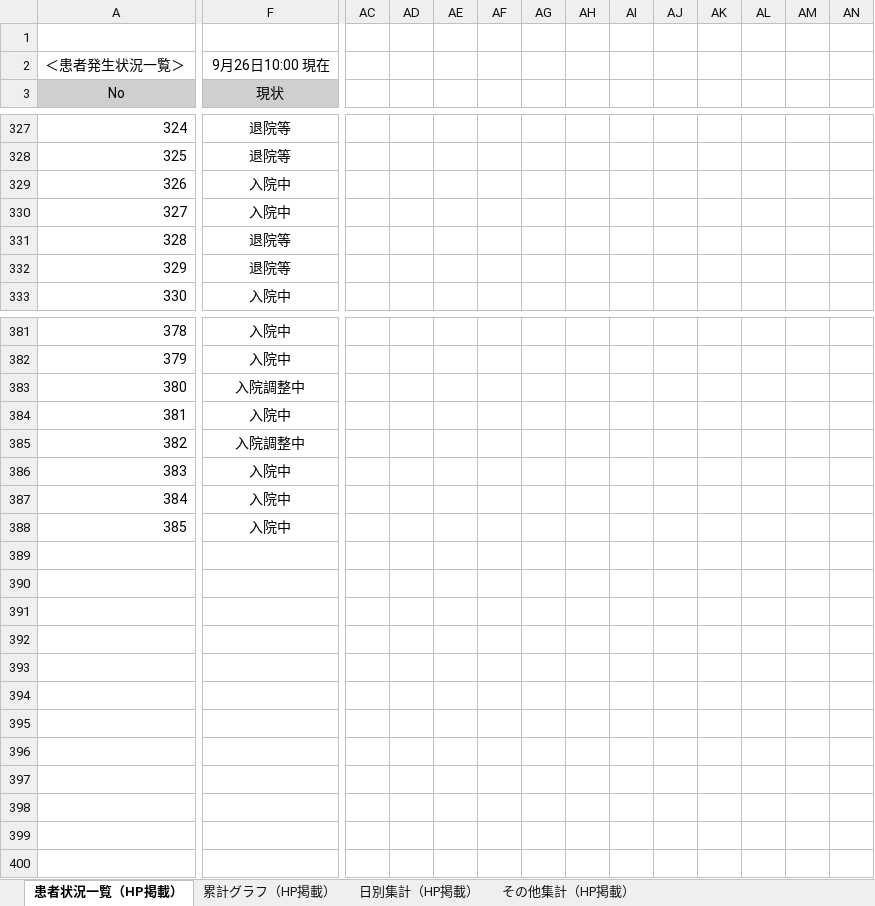
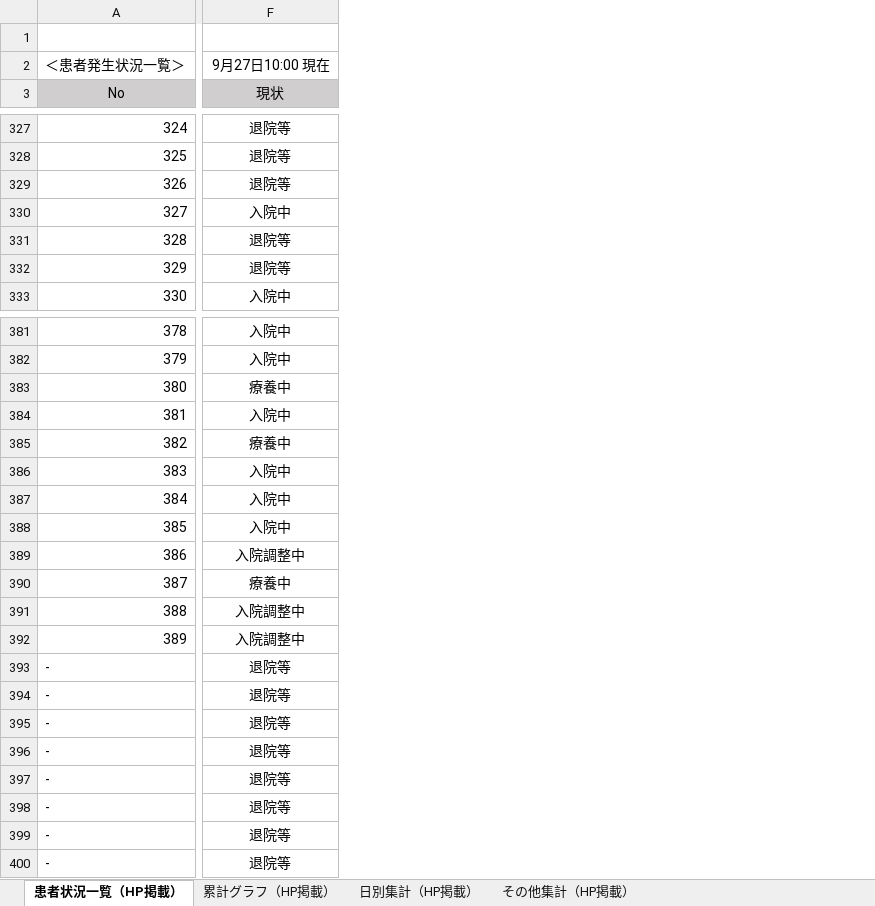
Before and after one commit to CalicoKater/covid-19, an Excel workbook: work/04_miyagi.xlsx, sheet 患者状況一覧（HP掲載）, drawn as a sheet; only a part is shown, gaps mark what is left out; values as stored, in another font and other column widths than the file's, no borders; removed rows and columns are numbered as before the commit, all else as after; rows hold the shown columns only; the diff covers the shown part only; the diff names each change by its address in the sheet, - before the commit and + after, or states it on an @@ line.

```diff
--- a/work/04_miyagi.xlsx (sheet 患者状況一覧（HP掲載）)
+++ b/work/04_miyagi.xlsx (sheet 患者状況一覧（HP掲載）)
-column AC, empty
-column AD, empty
-column AE, empty
-column AF, empty
-column AG, empty
-column AH, empty
-column AI, empty
-column AJ, empty
-column AK, empty
-column AL, empty
-column AM, empty
-column AN, empty
-F2 (現状): 9月26日10:00 現在
+F2 (現状): 9月27日10:00 現在
-row 329: 326 | 入院中
+row 329: 326 | 退院等
-F383 (現状): 入院調整中
+F383 (現状): 療養中
-F385 (現状): 入院調整中
+F385 (現状): 療養中
+row 389: 386 | 入院調整中
+row 390: 387 | 療養中
+row 391: 388 | 入院調整中
+row 392: 389 | 入院調整中
+row 393: - | 退院等
+row 394: - | 退院等
+row 395: - | 退院等
+row 396: - | 退院等
+row 397: - | 退院等
+row 398: - | 退院等
+row 399: - | 退院等
+row 400: - | 退院等
```
Also changed, not shown: 106 removed columns and 4 edited cells elsewhere in this sheet, sheet 累計グラフ（HP掲載）, sheet その他集計（HP掲載）, sheet 日別集計（HP掲載）, charts or pictures, 13 other files.
